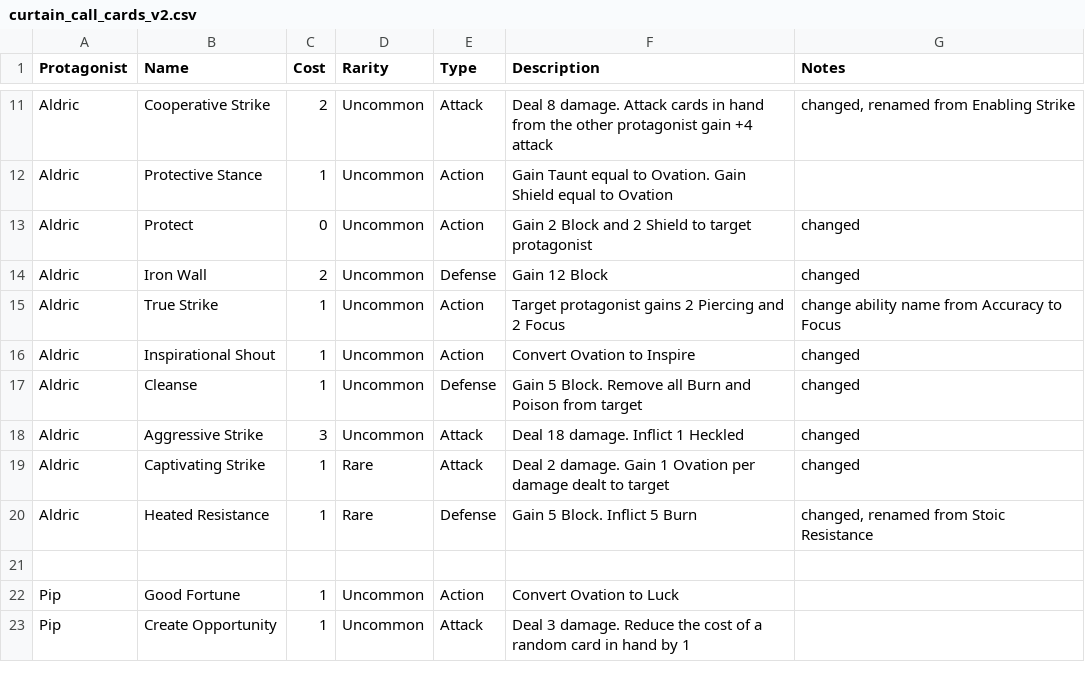
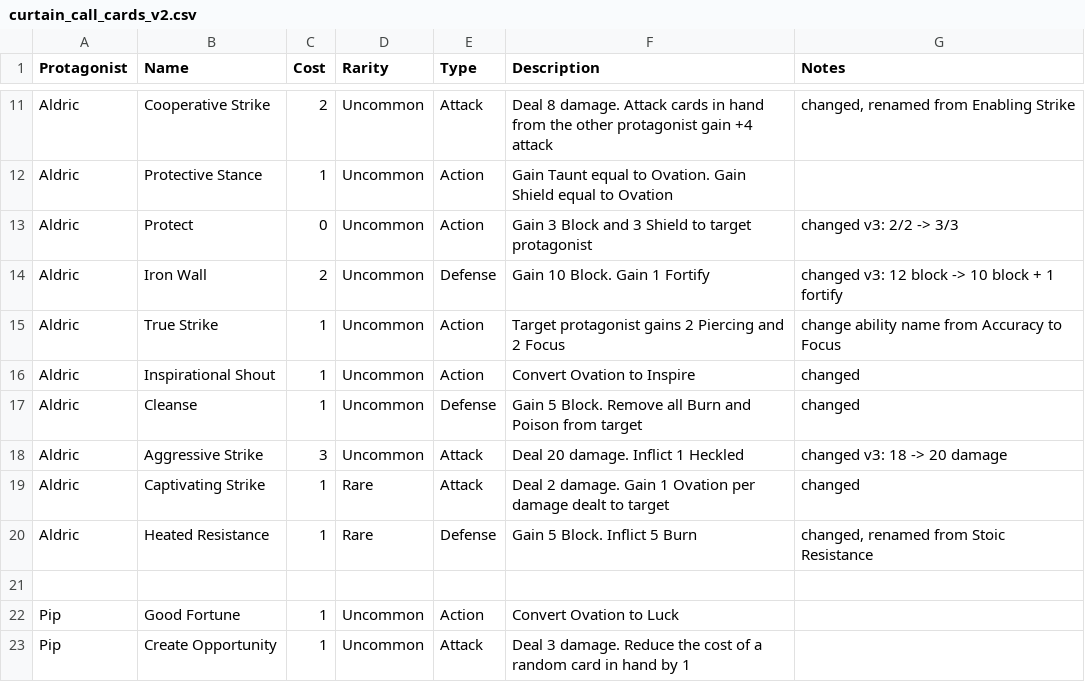
Before and after one commit to siegfried-martin/parlor, a CSV file: documentation/games/curtain_call/updated_rules/curtain_call_cards_v2.csv, drawn as a sheet; only a part is shown, gaps mark what is left out; the diff covers the shown part only.

```diff
--- a/documentation/games/curtain_call/updated_rules/curtain_call_cards_v2.csv
+++ b/documentation/games/curtain_call/updated_rules/curtain_call_cards_v2.csv
@@ -12,4 +12,4 @@ Aldric,Cooperative Strike,2,Uncommon,Attack,Deal 8 damage. Attack cards in hand
 Aldric,Protective Stance,1,Uncommon,Action,Gain Taunt equal to Ovation. Gain Shield equal to Ovation,
-Aldric,Protect,0,Uncommon,Action,Gain 2 Block and 2 Shield to target protagonist,changed
-Aldric,Iron Wall,2,Uncommon,Defense,Gain 12 Block,changed
+Aldric,Protect,0,Uncommon,Action,Gain 3 Block and 3 Shield to target protagonist,changed v3: 2/2 -> 3/3
+Aldric,Iron Wall,2,Uncommon,Defense,Gain 10 Block. Gain 1 Fortify,changed v3: 12 block -> 10 block + 1 fortify
 Aldric,True Strike,1,Uncommon,Action,Target protagonist gains 2 Piercing and 2 Focus,change ability name from Accuracy to Focus
@@ -17,3 +17,3 @@ Aldric,Inspirational Shout,1,Uncommon,Action,Convert Ovation to Inspire,changed
 Aldric,Cleanse,1,Uncommon,Defense,Gain 5 Block. Remove all Burn and Poison from target,changed
-Aldric,Aggressive Strike,3,Uncommon,Attack,Deal 18 damage. Inflict 1 Heckled,changed
+Aldric,Aggressive Strike,3,Uncommon,Attack,Deal 20 damage. Inflict 1 Heckled,changed v3: 18 -> 20 damage
 Aldric,Captivating Strike,1,Rare,Attack,Deal 2 damage. Gain 1 Ovation per damage dealt to target,changed
```
Also changed, not shown: 2 added rows and 25 edited cells elsewhere in this file, 7 other files.
